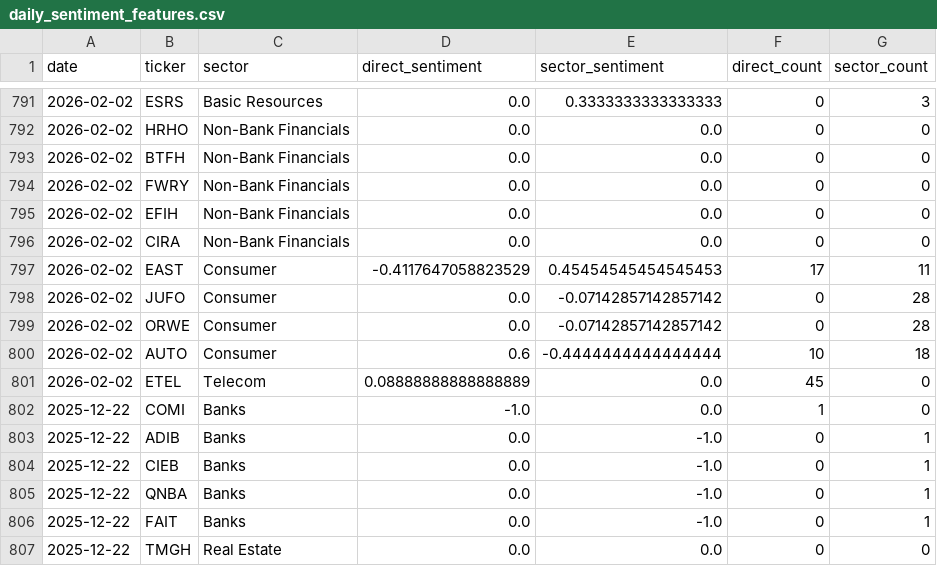
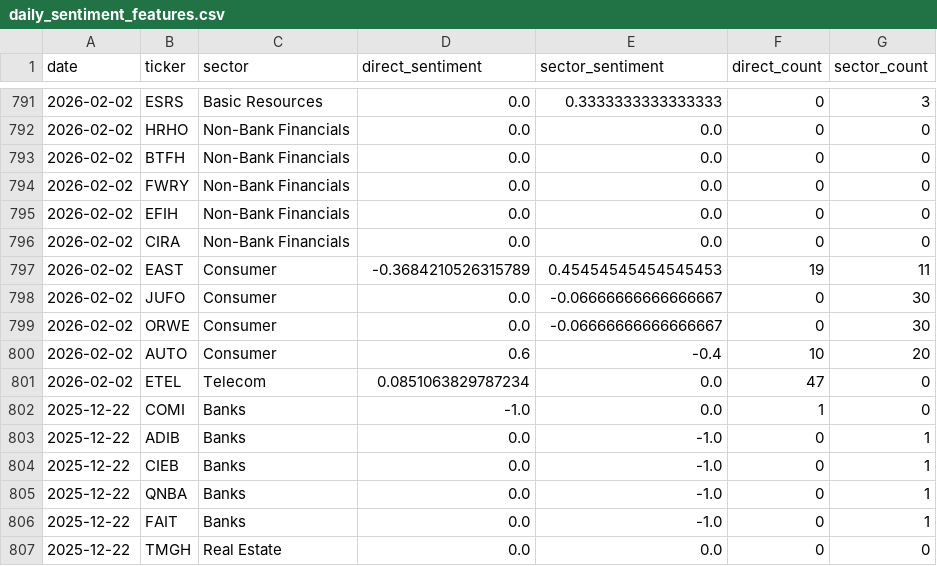
Before and after one commit to Seif-Hegazy/Egy-Stock-Market-prediction-with-Exogenous-Variables, a CSV file: data/processed/daily_sentiment_features.csv, drawn as a sheet; only a part is shown, gaps mark what is left out.

```diff
--- a/data/processed/daily_sentiment_features.csv
+++ b/data/processed/daily_sentiment_features.csv
@@ -796,7 +796,7 @@ date,ticker,sector,direct_sentiment,sector_sentiment,direct_count,sector_count
 2026-02-02,CIRA,Non-Bank Financials,0.0,0.0,0,0
-2026-02-02,EAST,Consumer,-0.4117647058823529,0.45454545454545453,17,11
-2026-02-02,JUFO,Consumer,0.0,-0.07142857142857142,0,28
-2026-02-02,ORWE,Consumer,0.0,-0.07142857142857142,0,28
-2026-02-02,AUTO,Consumer,0.6,-0.4444444444444444,10,18
-2026-02-02,ETEL,Telecom,0.08888888888888889,0.0,45,0
+2026-02-02,EAST,Consumer,-0.3684210526315789,0.45454545454545453,19,11
+2026-02-02,JUFO,Consumer,0.0,-0.06666666666666667,0,30
+2026-02-02,ORWE,Consumer,0.0,-0.06666666666666667,0,30
+2026-02-02,AUTO,Consumer,0.6,-0.4,10,20
+2026-02-02,ETEL,Telecom,0.0851063829787234,0.0,47,0
 2025-12-22,COMI,Banks,-1.0,0.0,1,0
```
Also changed, not shown: 4 other files.
